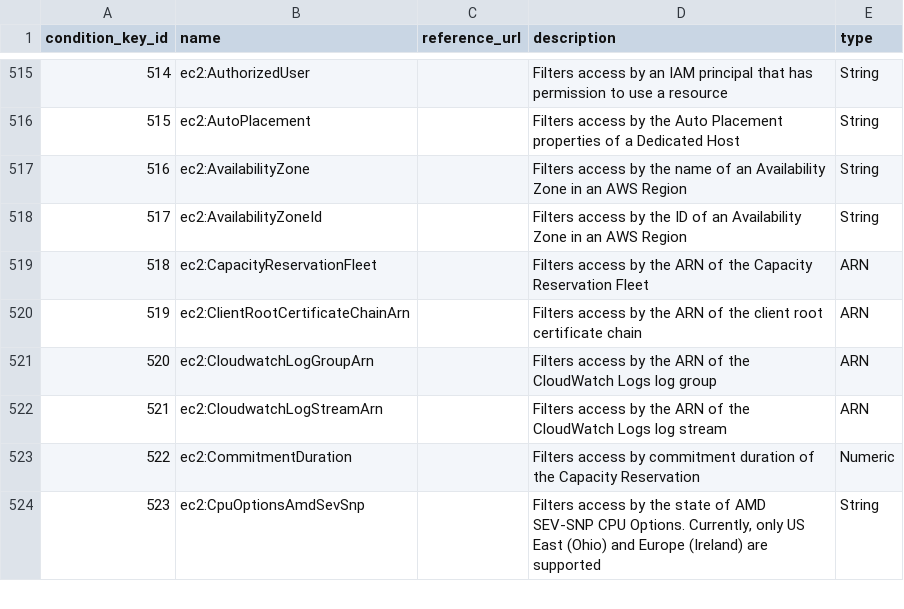
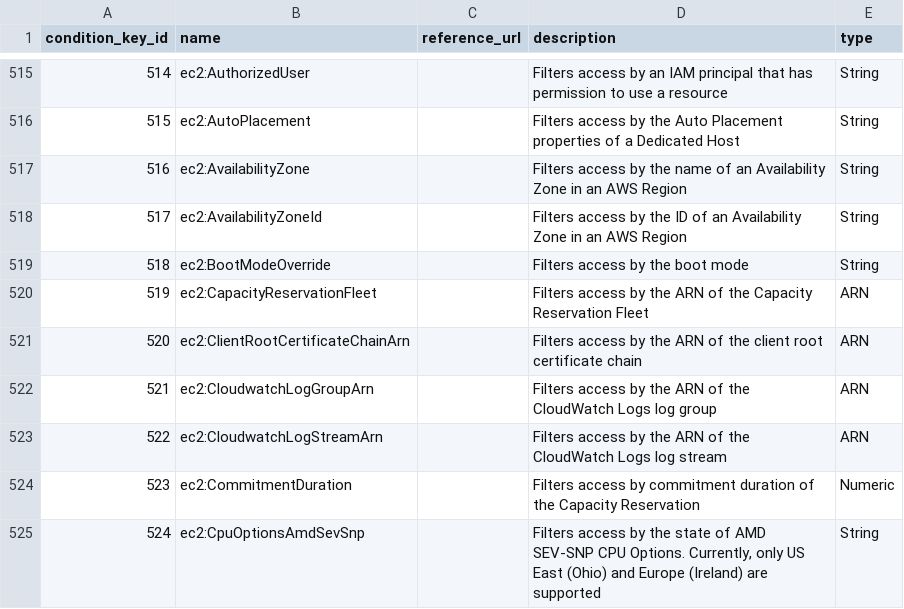
Before and after one commit to tobilg/aws-iam-data, a CSV file: data/csv/aws_condition_keys.csv, drawn as a sheet; only a part is shown, gaps mark what is left out; addresses are those after the commit; the diff names each change by its address in the sheet, - before the commit and + after, or states it on an @@ line.

```diff
--- a/data/csv/aws_condition_keys.csv
+++ b/data/csv/aws_condition_keys.csv
+row 519: 518 | ec2:BootModeOverride |  | Filters access by the boot mode | String
@@ column A (condition_key_id) renumbered from row 520 down @@
```
Also changed, not shown: data/csv/aws_actions_condition_keys.csv, data/csv/aws_actions_dependant_actions.csv, 20 other files.
